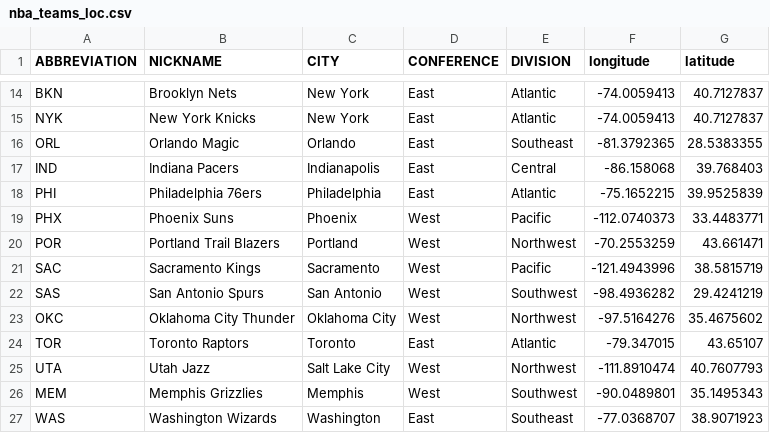
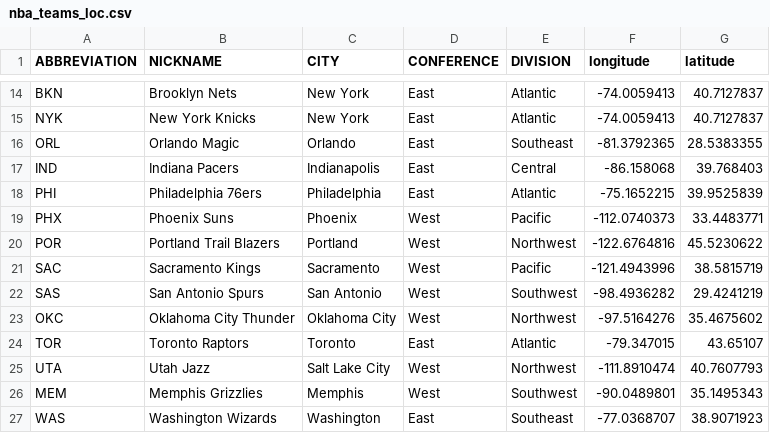
Before and after one commit to sjlarrain/Visualizacion, a CSV file: Examen/csv_locations/nba_teams_loc.csv, drawn as a sheet; only a part is shown, gaps mark what is left out.

```diff
--- a/Examen/csv_locations/nba_teams_loc.csv
+++ b/Examen/csv_locations/nba_teams_loc.csv
@@ -19,3 +19,3 @@ PHI,Philadelphia 76ers,Philadelphia,East,Atlantic,-75.1652215,39.9525839,
 PHX,Phoenix Suns,Phoenix,West,Pacific,-112.0740373,33.4483771,
-POR,Portland Trail Blazers,Portland,West,Northwest,-70.2553259,43.661471,
+POR,Portland Trail Blazers,Portland,West,Northwest,-122.6764816,45.5230622,
 SAC,Sacramento Kings,Sacramento,West,Pacific,-121.4943996,38.5815719,
```
Also changed, not shown: 3 other files.
